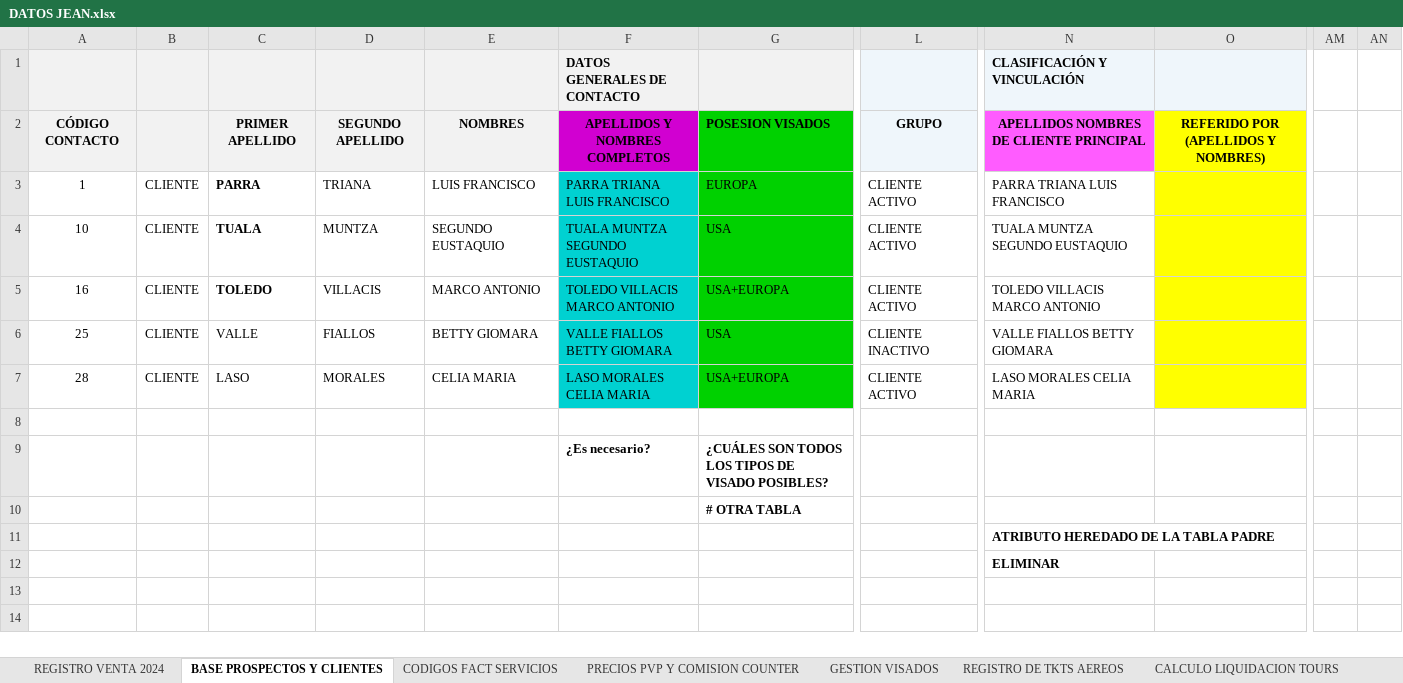
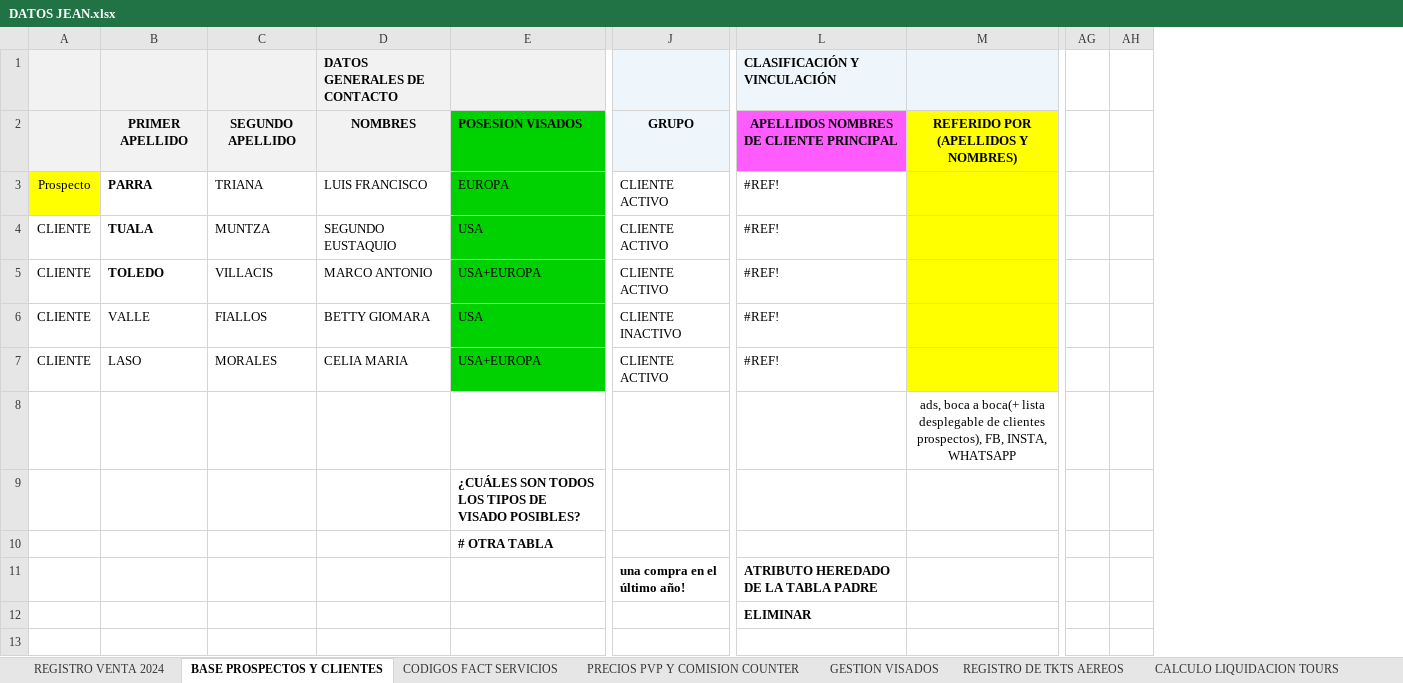
Before and after one commit to JeanN00B/GEO-sistema-de-viajes, an Excel workbook: EXTRA MATERIAL/DATOS JEAN.xlsx, sheet BASE PROSPECTOS Y CLIENTES, drawn as a sheet; only a part is shown, gaps mark what is left out; values as stored, in another font and other column widths than the file's, no borders; removed rows and columns are numbered as before the commit, all else as after; rows hold the shown columns only; the diff covers the shown part only; the diff names each change by its address in the sheet, - before the commit and + after, or states it on an @@ line.

```diff
--- a/EXTRA MATERIAL/DATOS JEAN.xlsx (sheet BASE PROSPECTOS Y CLIENTES)
+++ b/EXTRA MATERIAL/DATOS JEAN.xlsx (sheet BASE PROSPECTOS Y CLIENTES)
-column A, rows 2-7: CÓDIGO CONTACTO | 1 | 10 | 16 | 25 | 28
-column F, rows 1-9: DATOS GENERALES DE CONTACTO | APELLIDOS Y NOMBRES COMPLETOS | PARRA TRIANA LUIS FRANCISCO | TUALA MUNTZA SEGUNDO EUSTAQUIO | TOLEDO VILLACIS MARCO ANTONIO | VALLE FIALLOS BETTY GIOMARA | LASO MORALES CELIA MARIA |  | ¿Es necesario?
+column AG, empty
+column AH, empty
-column AM, empty
-column AN, empty
-D1: (empty)
+D1: DATOS GENERALES DE CONTACTO
-A3: CLIENTE
+A3: Prospecto
-A3 fill: none
+A3 fill: #FFFF00
-L3: PARRA TRIANA LUIS FRANCISCO
+L3: #REF!
-L4: TUALA MUNTZA SEGUNDO EUSTAQUIO
+L4: #REF!
-L5: TOLEDO VILLACIS MARCO ANTONIO
+L5: #REF!
-L6: VALLE FIALLOS BETTY GIOMARA
+L6: #REF!
-L7: LASO MORALES CELIA MARIA
+L7: #REF!
-M8: (empty)
+M8: ads, boca a boca(+ lista desplegable de clientes prospectos), FB, INSTA, WHATSAPP
-J11: (empty)
+J11: una compra en el último año!
+row 13: (empty)
```
Also changed, not shown: 13 added rows elsewhere in this sheet, sheet REGISTRO VENTA 2024, sheet CODIGOS FACT SERVICIOS, formulas that keep their value, 32 other files.
